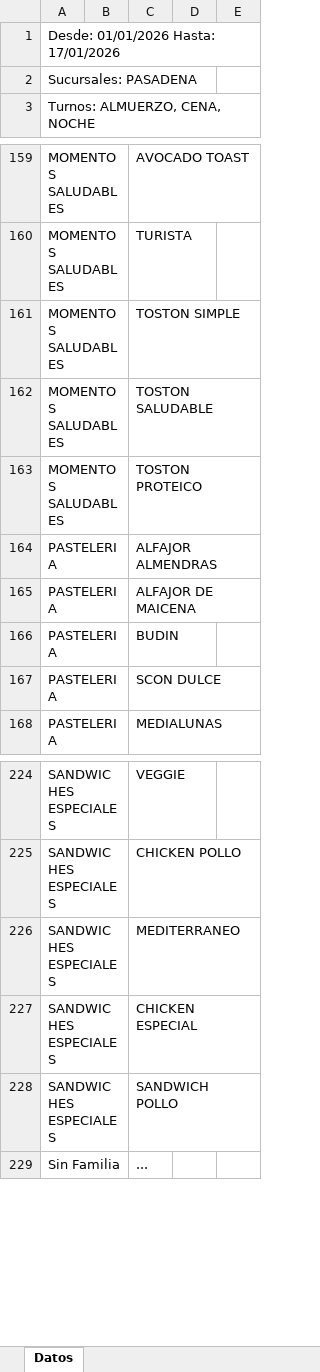
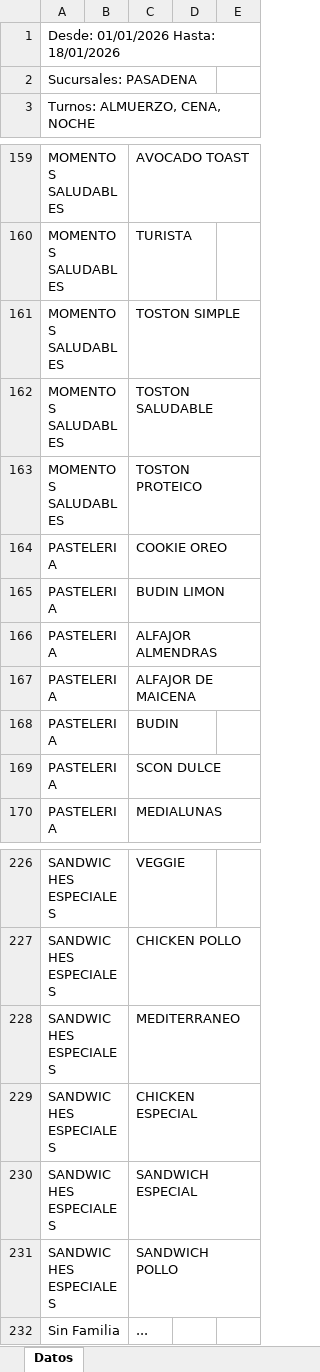
Before and after one commit to mgarcia1626/DatakingaExtrack, an Excel workbook: DataBase/Consumos/consumos_PASADENA_18_01_2026.xlsx, sheet Datos, drawn as a sheet; only a part is shown, gaps mark what is left out; values as stored, in another font and other column widths than the file's, no borders; table styles not drawn; the diff names each change by its address in the sheet, - before the commit and + after, or states it on an @@ line.

Commit message:
Base de datos reparada

```diff
--- a/DataBase/Consumos/consumos_PASADENA_18_01_2026.xlsx (sheet Datos)
+++ b/DataBase/Consumos/consumos_PASADENA_18_01_2026.xlsx (sheet Datos)
-A1: Desde: 01/01/2026 Hasta: 17/01/2026
+A1: Desde: 01/01/2026 Hasta: 18/01/2026
+row 164: PASTELERIA |  | COOKIE OREO
+row 165: PASTELERIA |  | BUDIN LIMON
+row 230: SANDWICHES ESPECIALES |  | SANDWICH ESPECIAL
```
Also changed, not shown: DataBase/Consumos/consumos_COSTAVERDE_18_01_2026.xlsx, DataBase/Consumos/consumos_SAAVEDRA_18_01_2026.xlsx, 19 other files.
